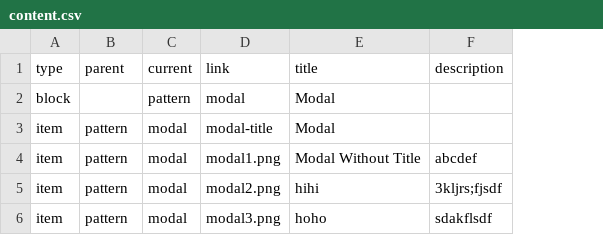
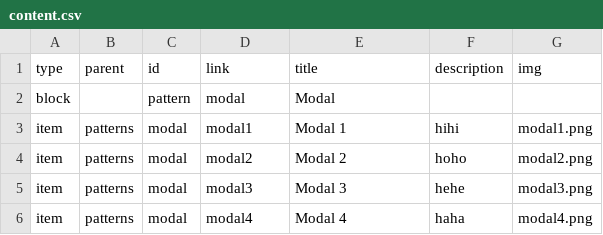
Before and after one commit to marcus8712/standard-wip, a CSV file: dist/data/content.csv, drawn as a sheet; the diff names each change by its address in the sheet, - before the commit and + after, or states it on an @@ line.

```diff
--- a/dist/data/content.csv
+++ b/dist/data/content.csv
+column G (img), rows 3-6: modal1.png | modal2.png | modal3.png | modal4.png
-C1: current
+C1: id
-B3:B6 (parent): pattern
+B3:B6 (parent): patterns
-D3 (link): modal-title
+D3 (link): modal1
-E3 (title): Modal
+E3 (title): Modal 1
-F3 (description): (empty)
+F3 (description): hihi
-D4 (link): modal1.png
+D4 (link): modal2
-E4 (title): Modal Without Title
+E4 (title): Modal 2
-F4 (description): abcdef
+F4 (description): hoho
-D5 (link): modal2.png
+D5 (link): modal3
-E5 (title): hihi
+E5 (title): Modal 3
-F5 (description): 3kljrs;fjsdf
+F5 (description): hehe
-D6 (link): modal3.png
+D6 (link): modal4
-E6 (title): hoho
+E6 (title): Modal 4
-F6 (description): sdakflsdf
+F6 (description): haha
```
Also changed, not shown: 2 other files.
